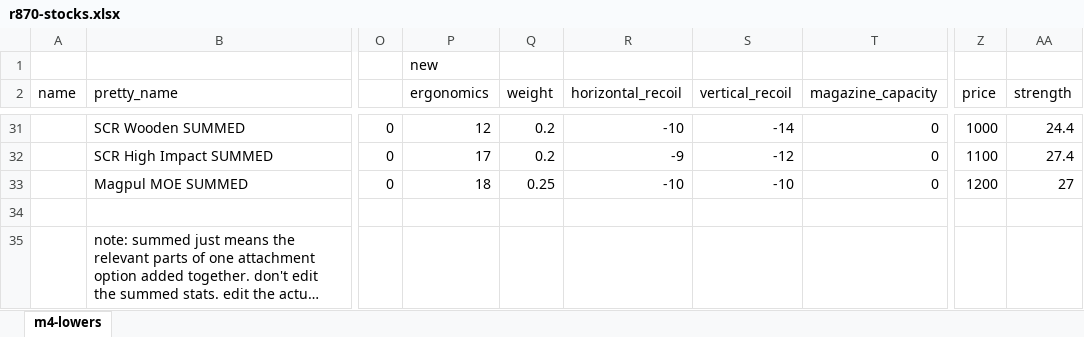
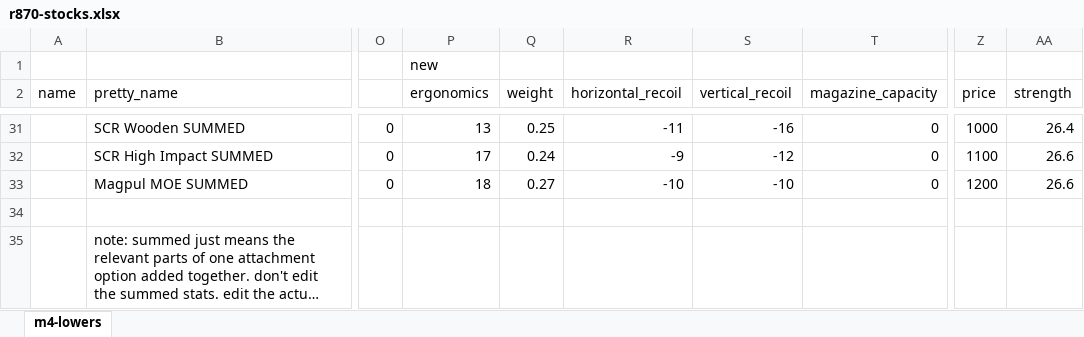
Before and after one commit to refact0r/deadline-balancing, an Excel workbook: changes/r870-stocks.xlsx, sheet m4-lowers, drawn as a sheet; only a part is shown, gaps mark what is left out; long unchanged cells end in …; values as stored, in another font and other column widths than the file's, no borders; the diff covers the shown part only; the diff names each change by its address in the sheet, - before the commit and + after, or states it on an @@ line.

```diff
--- a/changes/r870-stocks.xlsx (sheet m4-lowers)
+++ b/changes/r870-stocks.xlsx (sheet m4-lowers)
-P31 (ergonomics): 12
+P31 (ergonomics): 13
-Q31 (weight): 0.2
+Q31 (weight): 0.25
-R31 (horizontal_recoil): -10
+R31 (horizontal_recoil): -11
-S31 (vertical_recoil): -14
+S31 (vertical_recoil): -16
-AA31 (strength): 24.4
+AA31 (strength): 26.4
-Q32 (weight): 0.2
+Q32 (weight): 0.24
-AA32 (strength): 27.4
+AA32 (strength): 26.6
-Q33 (weight): 0.25
+Q33 (weight): 0.27
-AA33 (strength): 27
+AA33 (strength): 26.6
```
Also changed, not shown: 58 edited cells elsewhere in this sheet, 3 other files.
